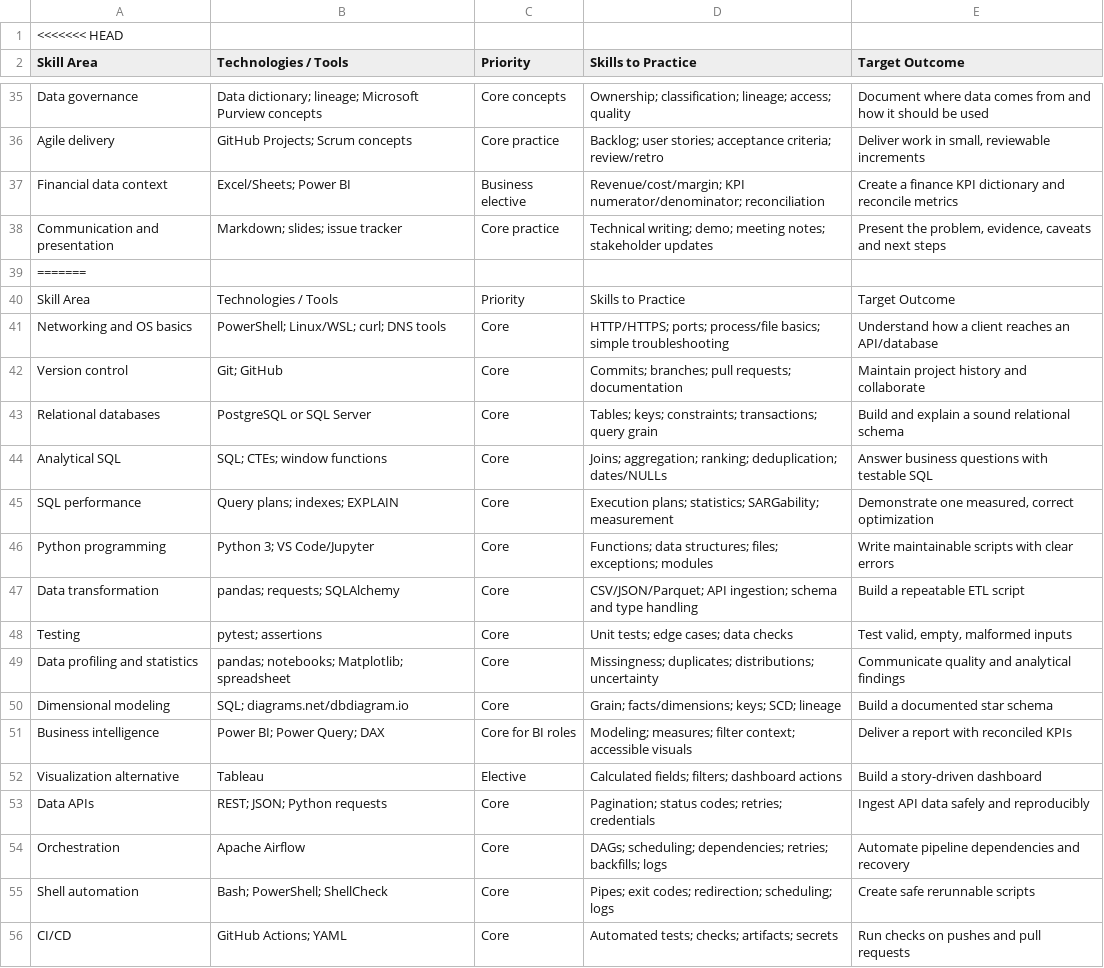
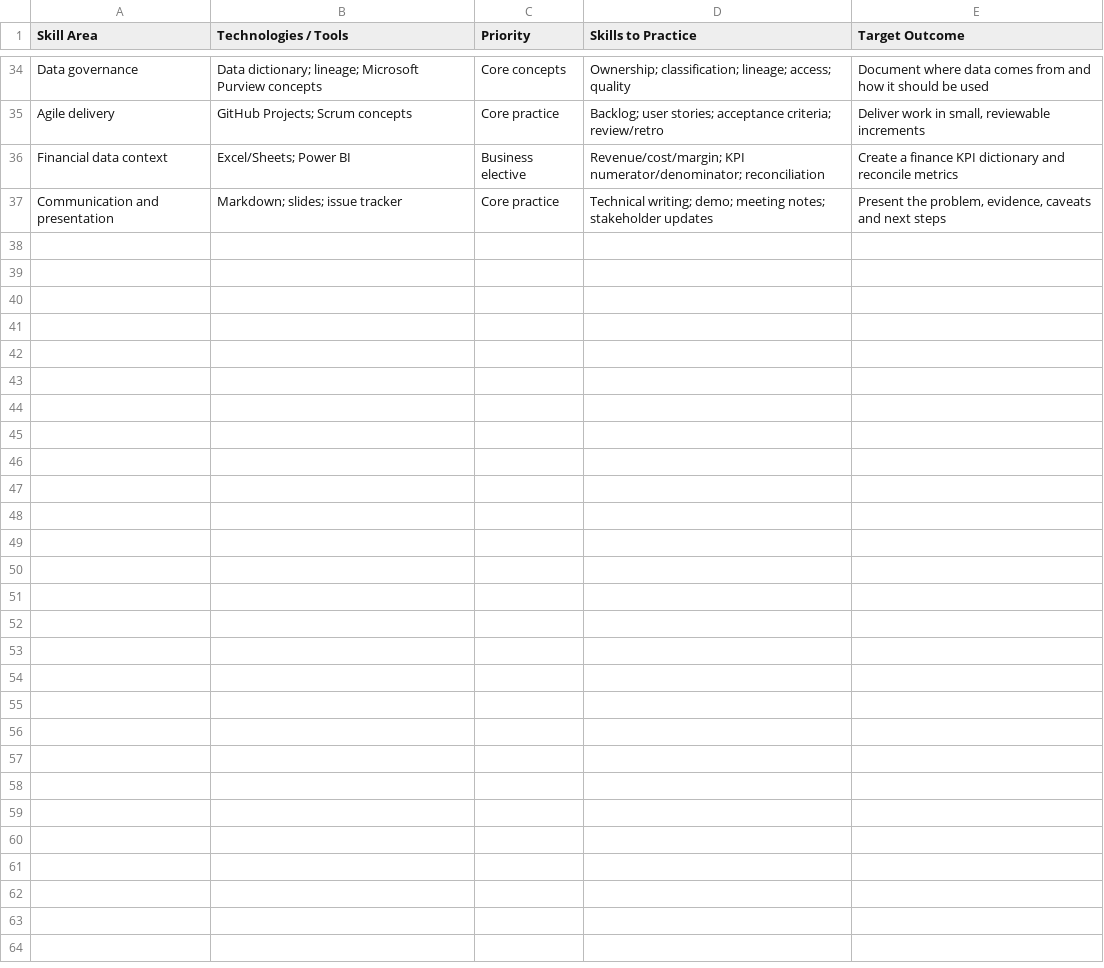
Before and after one commit to Sohila-Khaled-Abbas/data-engineering-learning-roadmap, a CSV file: data/technology-map.csv, drawn as a sheet; only a part is shown, gaps mark what is left out; the diff covers the shown part only.

Commit message:
Build interactive learning navigator and link protected Vercel website
Preserve all resource catalogs, resolve duplicated CSV merge conflicts, add stage progress, filters and video embeds, document portfolio integration, and gate public Pages publication.

```diff
--- a/data/technology-map.csv
+++ b/data/technology-map.csv
@@ -1,2 +1 @@
-<<<<<<< HEAD
 Skill Area,Technologies / Tools,Priority,Skills to Practice,Target Outcome
@@ -38,19 +37 @@ Financial data context,Excel/Sheets; Power BI,Business elective,Revenue/cost/mar
 Communication and presentation,Markdown; slides; issue tracker,Core practice,Technical writing; demo; meeting notes; stakeholder updates,"Present the problem, evidence, caveats and next steps"
-=======
-Skill Area,Technologies / Tools,Priority,Skills to Practice,Target Outcome
-Networking and OS basics,PowerShell; Linux/WSL; curl; DNS tools,Core,HTTP/HTTPS; ports; process/file basics; simple troubleshooting,Understand how a client reaches an API/database
-Version control,Git; GitHub,Core,Commits; branches; pull requests; documentation,Maintain project history and collaborate
-Relational databases,PostgreSQL or SQL Server,Core,Tables; keys; constraints; transactions; query grain,Build and explain a sound relational schema
-Analytical SQL,SQL; CTEs; window functions,Core,Joins; aggregation; ranking; deduplication; dates/NULLs,Answer business questions with testable SQL
-SQL performance,Query plans; indexes; EXPLAIN,Core,Execution plans; statistics; SARGability; measurement,"Demonstrate one measured, correct optimization"
-Python programming,Python 3; VS Code/Jupyter,Core,Functions; data structures; files; exceptions; modules,Write maintainable scripts with clear errors
-Data transformation,pandas; requests; SQLAlchemy,Core,CSV/JSON/Parquet; API ingestion; schema and type handling,Build a repeatable ETL script
-Testing,pytest; assertions,Core,Unit tests; edge cases; data checks,"Test valid, empty, malformed inputs"
-Data profiling and statistics,pandas; notebooks; Matplotlib; spreadsheet,Core,Missingness; duplicates; distributions; uncertainty,Communicate quality and analytical findings
-Dimensional modeling,SQL; diagrams.net/dbdiagram.io,Core,Grain; facts/dimensions; keys; SCD; lineage,Build a documented star schema
-Business intelligence,Power BI; Power Query; DAX,Core for BI roles,Modeling; measures; filter context; accessible visuals,Deliver a report with reconciled KPIs
-Visualization alternative,Tableau,Elective,Calculated fields; filters; dashboard actions,Build a story-driven dashboard
-Data APIs,REST; JSON; Python requests,Core,Pagination; status codes; retries; credentials,Ingest API data safely and reproducibly
-Orchestration,Apache Airflow,Core,DAGs; scheduling; dependencies; retries; backfills; logs,Automate pipeline dependencies and recovery
-Shell automation,Bash; PowerShell; ShellCheck,Core,Pipes; exit codes; redirection; scheduling; logs,Create safe rerunnable scripts
-CI/CD,GitHub Actions; YAML,Core,Automated tests; checks; artifacts; secrets,Run checks on pushes and pull requests
```
Also changed, not shown: 21 removed rows elsewhere in this file, data/learning-roadmap.csv, 16 other files.
